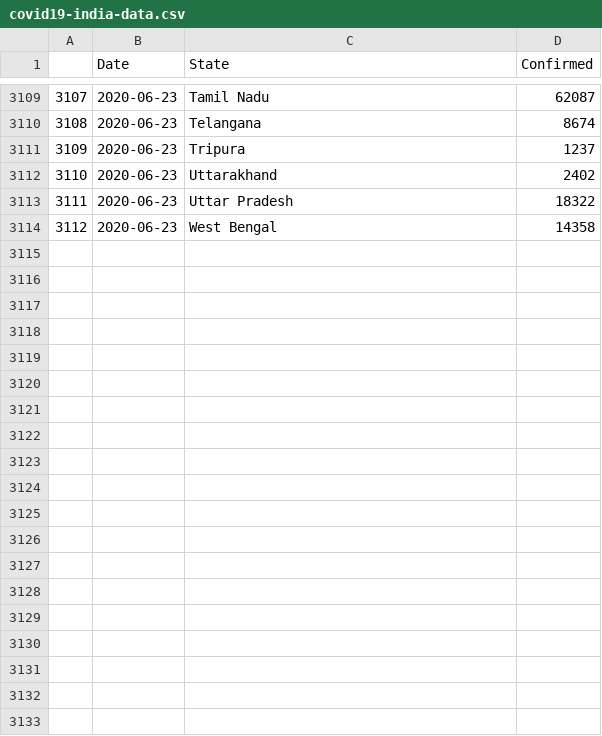
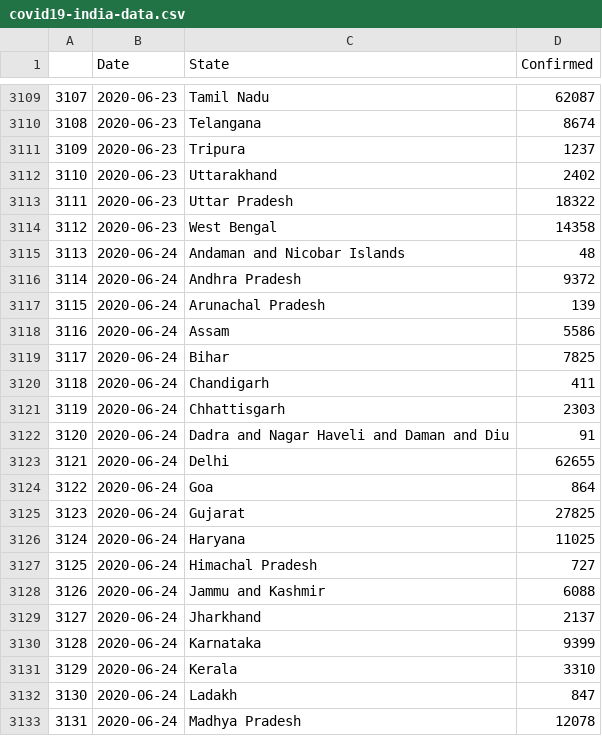
Before and after one commit to malahal/covid19, a CSV file: covid19-india-data.csv, drawn as a sheet; only a part is shown, gaps mark what is left out; the diff covers the shown part only.

```diff
--- a/covid19-india-data.csv
+++ b/covid19-india-data.csv
@@ -3114 +3114,20 @@
 3112,2020-06-23,West Bengal,14358
+3113,2020-06-24,Andaman and Nicobar Islands,48
+3114,2020-06-24,Andhra Pradesh,9372
+3115,2020-06-24,Arunachal Pradesh,139
+3116,2020-06-24,Assam,5586
+3117,2020-06-24,Bihar,7825
+3118,2020-06-24,Chandigarh,411
+3119,2020-06-24,Chhattisgarh,2303
+3120,2020-06-24,Dadra and Nagar Haveli and Daman and Diu,91
+3121,2020-06-24,Delhi,62655
+3122,2020-06-24,Goa,864
+3123,2020-06-24,Gujarat,27825
+3124,2020-06-24,Haryana,11025
+3125,2020-06-24,Himachal Pradesh,727
+3126,2020-06-24,Jammu and Kashmir,6088
+3127,2020-06-24,Jharkhand,2137
+3128,2020-06-24,Karnataka,9399
+3129,2020-06-24,Kerala,3310
+3130,2020-06-24,Ladakh,847
+3131,2020-06-24,Madhya Pradesh,12078
```
Also changed, not shown: 16 added rows elsewhere in this file, 4 other files.
